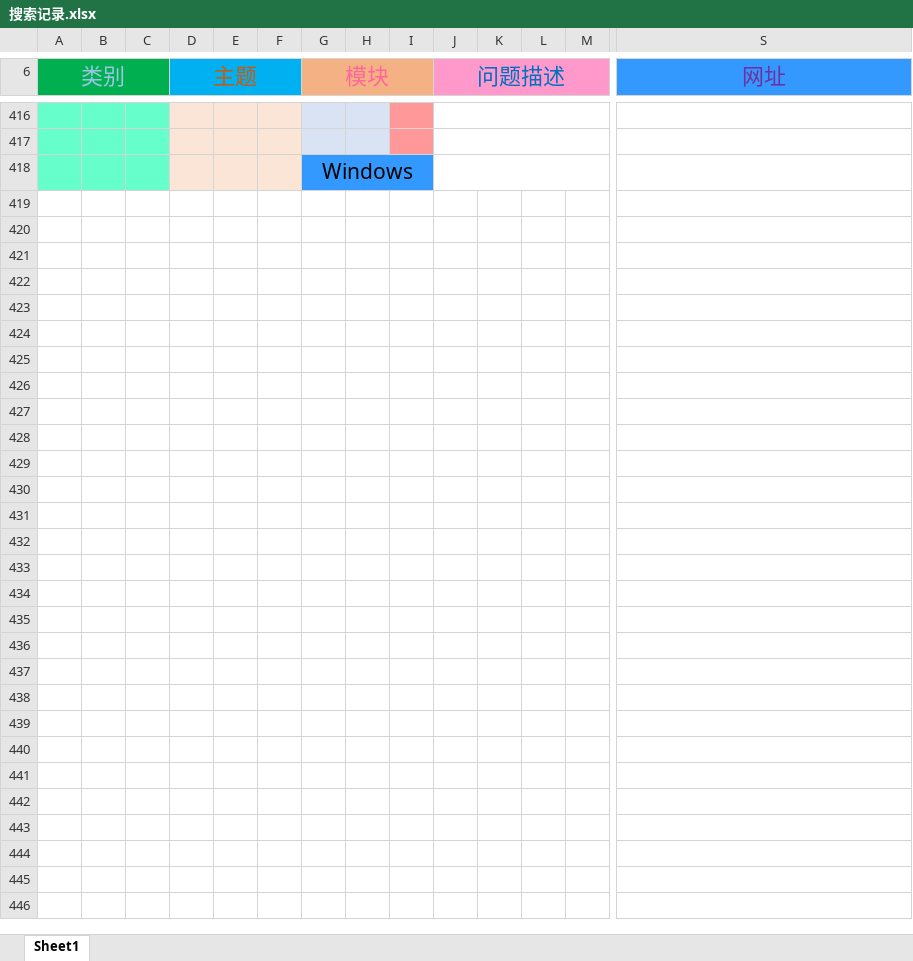
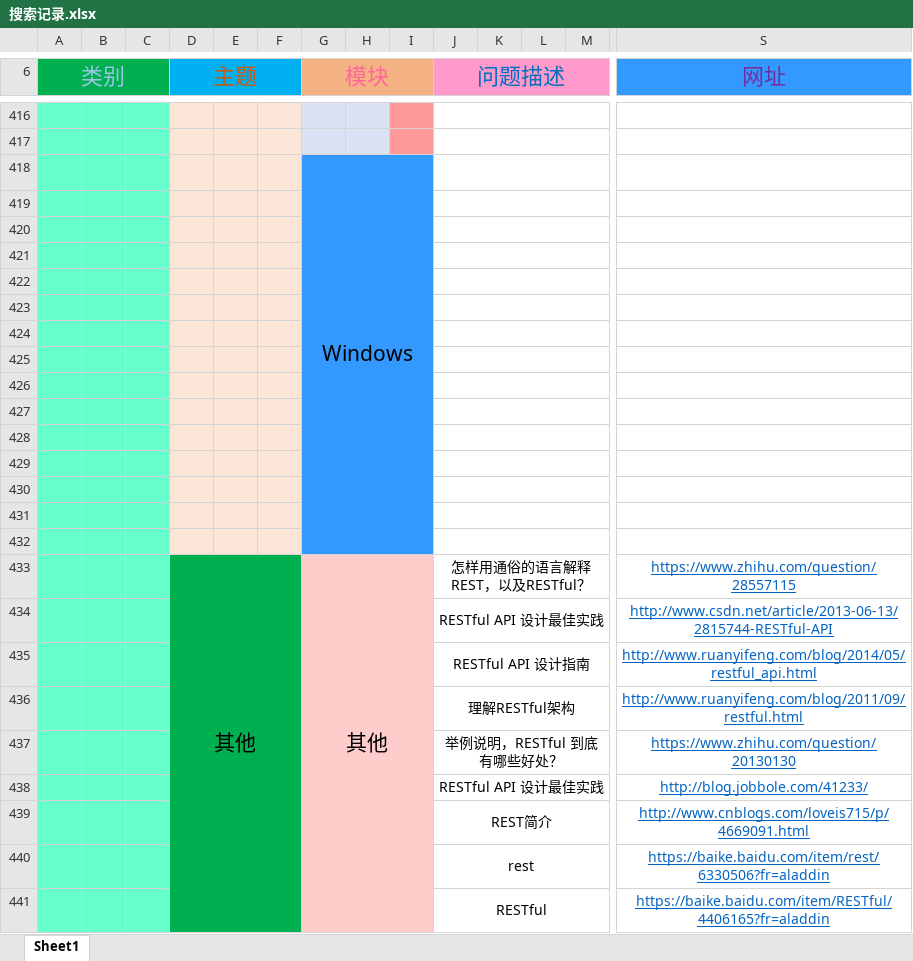
Before and after one commit to prayjourney/CS-Java-LearnNotes, an Excel workbook: 边角料/搜索记录.xlsx, sheet Sheet1, drawn as a sheet; only a part is shown, gaps mark what is left out; values as stored, in another font and other column widths than the file's, no borders; conditional formats not drawn; rows hold the shown columns only; the diff names each change by its address in the sheet, - before the commit and + after, or states it on an @@ line.

Commit message:
更新URL

```diff
--- a/边角料/搜索记录.xlsx (sheet Sheet1)
+++ b/边角料/搜索记录.xlsx (sheet Sheet1)
+row 419: (empty)
+row 420: (empty)
+row 421: (empty)
+row 422: (empty)
+row 423: (empty)
+row 424: (empty)
+row 425: (empty)
+row 426: (empty)
+row 427: (empty)
+row 428: (empty)
+row 429: (empty)
+row 430: (empty)
+row 431: (empty)
+row 432: (empty)
+row 433:  |  |  | 其他 |  |  | 其他 |  |  | 怎样用通俗的语言解释REST，以及RESTful？ |  |  |  | https://www.zhihu.com/question/28557115
+row 434:  |  |  |  |  |  |  |  |  | RESTful API 设计最佳实践 |  |  |  | http://www.csdn.net/article/2013-06-13/2815744-RESTful-API
+row 435:  |  |  |  |  |  |  |  |  | RESTful API 设计指南 |  |  |  | http://www.ruanyifeng.com/blog/2014/05/restful_api.html
+row 436:  |  |  |  |  |  |  |  |  | 理解RESTful架构 |  |  |  | http://www.ruanyifeng.com/blog/2011/09/restful.html
+row 437:  |  |  |  |  |  |  |  |  | 举例说明，RESTful 到底有哪些好处？ |  |  |  | https://www.zhihu.com/question/20130130
+row 438:  |  |  |  |  |  |  |  |  | RESTful API 设计最佳实践 |  |  |  | http://blog.jobbole.com/41233/
+row 439:  |  |  |  |  |  |  |  |  | REST简介 |  |  |  | http://www.cnblogs.com/loveis715/p/4669091.html
+row 440:  |  |  |  |  |  |  |  |  | rest |  |  |  | https://baike.baidu.com/item/rest/6330506?fr=aladdin
+row 441:  |  |  |  |  |  |  |  |  | RESTful |  |  |  | https://baike.baidu.com/item/RESTful/4406165?fr=aladdin
```
